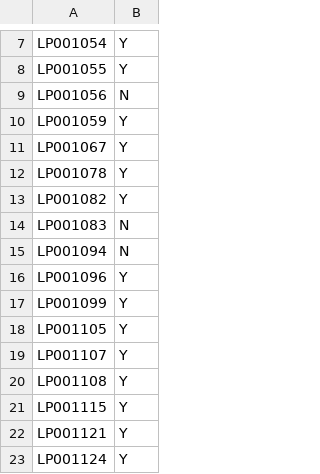
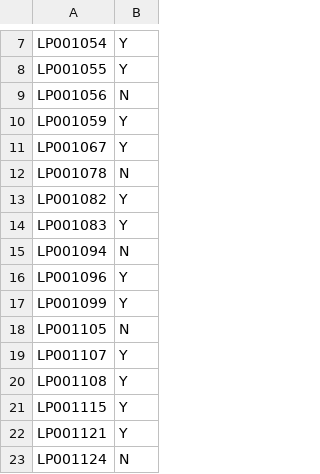
Before and after one commit to jebersabe/EDA-Projects, a CSV file: G7/submit.csv, drawn as a sheet; only a part is shown, gaps mark what is left out; the diff covers the shown part only.

```diff
--- a/G7/submit.csv
+++ b/G7/submit.csv
@@ -11,5 +11,5 @@ LP001059,Y
 LP001067,Y
-LP001078,Y
+LP001078,N
 LP001082,Y
-LP001083,N
+LP001083,Y
 LP001094,N
@@ -17,3 +17,3 @@ LP001096,Y
 LP001099,Y
-LP001105,Y
+LP001105,N
 LP001107,Y
@@ -22,2 +22,2 @@ LP001115,Y
 LP001121,Y
-LP001124,Y
+LP001124,N
```
Also changed, not shown: 76 edited cells elsewhere in this file, 2 other files.
